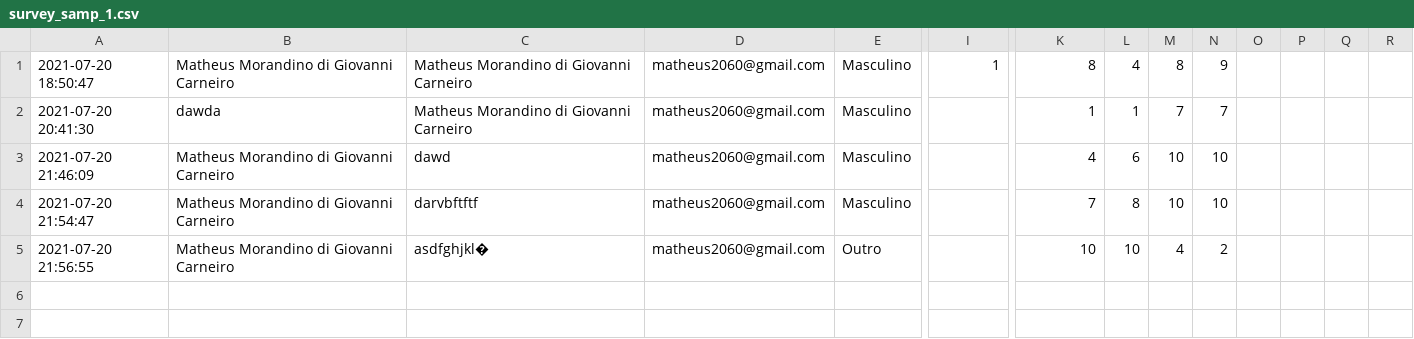
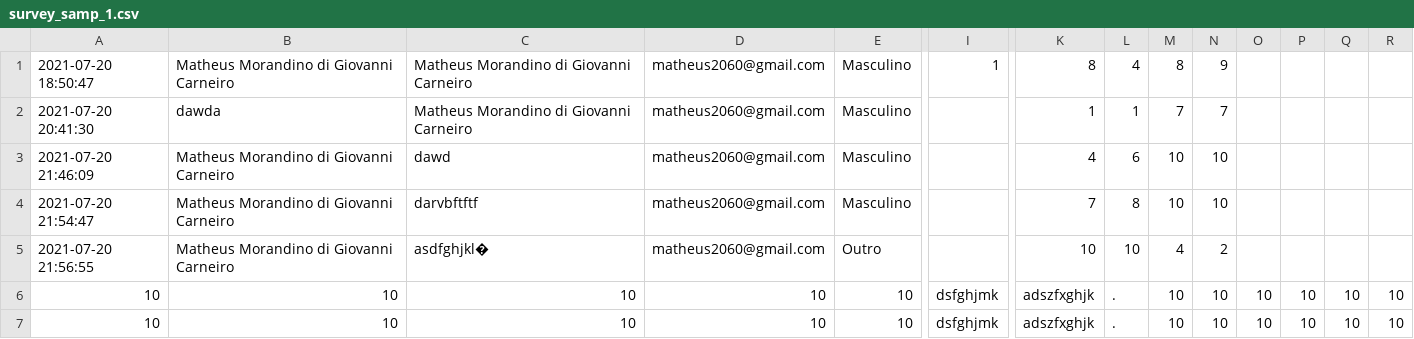
Before and after one commit to 15483114/Gest-oEmpresarial, a CSV file: surveys/survey_samp_1.csv, drawn as a sheet; only a part is shown, gaps mark what is left out; rows hold the shown columns only; the diff names each change by its address in the sheet, - before the commit and + after, or states it on an @@ line.

```diff
--- a/surveys/survey_samp_1.csv
+++ b/surveys/survey_samp_1.csv
+row 6: 10 | 10 | 10 | 10 | 10 | dsfghjmk | adszfxghjk | . | 10 | 10 | 10 | 10 | 10 | 10
+row 7: 10 | 10 | 10 | 10 | 10 | dsfghjmk | adszfxghjk | . | 10 | 10 | 10 | 10 | 10 | 10
```
Also changed, not shown: 3 other files.
